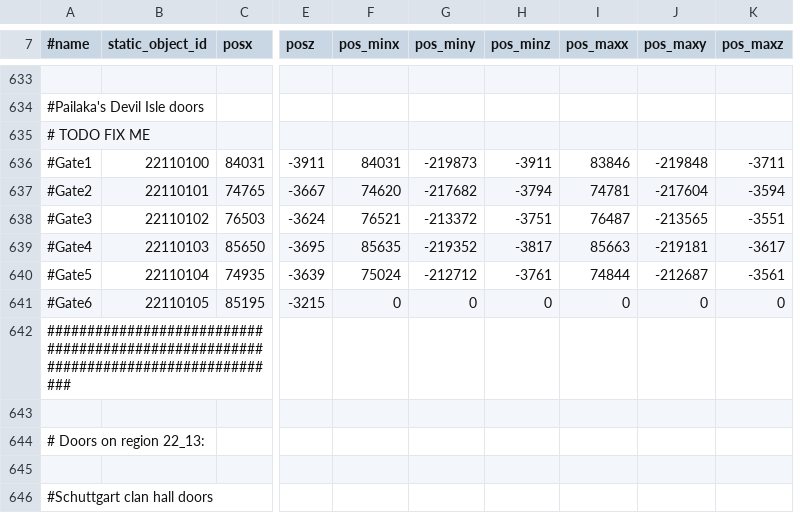
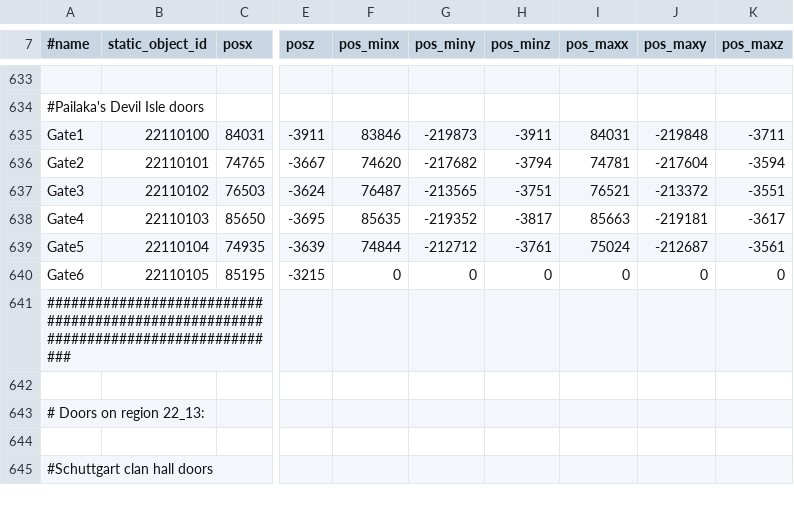
Before and after one commit to KoheNC/l2jfree-ct2.3, a CSV file: l2jfree-datapack/data/door.csv, drawn as a sheet; only a part is shown, gaps mark what is left out; removed rows and columns are numbered as before the commit, all else as after; rows hold the shown columns only; the diff names each change by its address in the sheet, - before the commit and + after, or states it on an @@ line.

Commit message:
Sync L2jDp 6395 (Fixing door.csv)
git-svn-id: http://svn.l2jfree.com/l2jfree/trunk@6592 6ff00ba9-25cd-4355-987e-099c62bc2628

```diff
--- a/l2jfree-datapack/data/door.csv
+++ b/l2jfree-datapack/data/door.csv
-row 635: # TODO FIX ME
-A635 (#name): #Gate1
+A635 (#name): Gate1
-F635 (pos_minx): 84031
+F635 (pos_minx): 83846
-I635 (pos_maxx): 83846
+I635 (pos_maxx): 84031
-A636 (#name): #Gate2
+A636 (#name): Gate2
-A637 (#name): #Gate3
+A637 (#name): Gate3
-F637 (pos_minx): 76521
+F637 (pos_minx): 76487
-G637 (pos_miny): -213372
+G637 (pos_miny): -213565
-I637 (pos_maxx): 76487
+I637 (pos_maxx): 76521
-J637 (pos_maxy): -213565
+J637 (pos_maxy): -213372
-A638 (#name): #Gate4
+A638 (#name): Gate4
-A639 (#name): #Gate5
+A639 (#name): Gate5
-F639 (pos_minx): 75024
+F639 (pos_minx): 74844
-I639 (pos_maxx): 74844
+I639 (pos_maxx): 75024
-A640 (#name): #Gate6
+A640 (#name): Gate6
```
